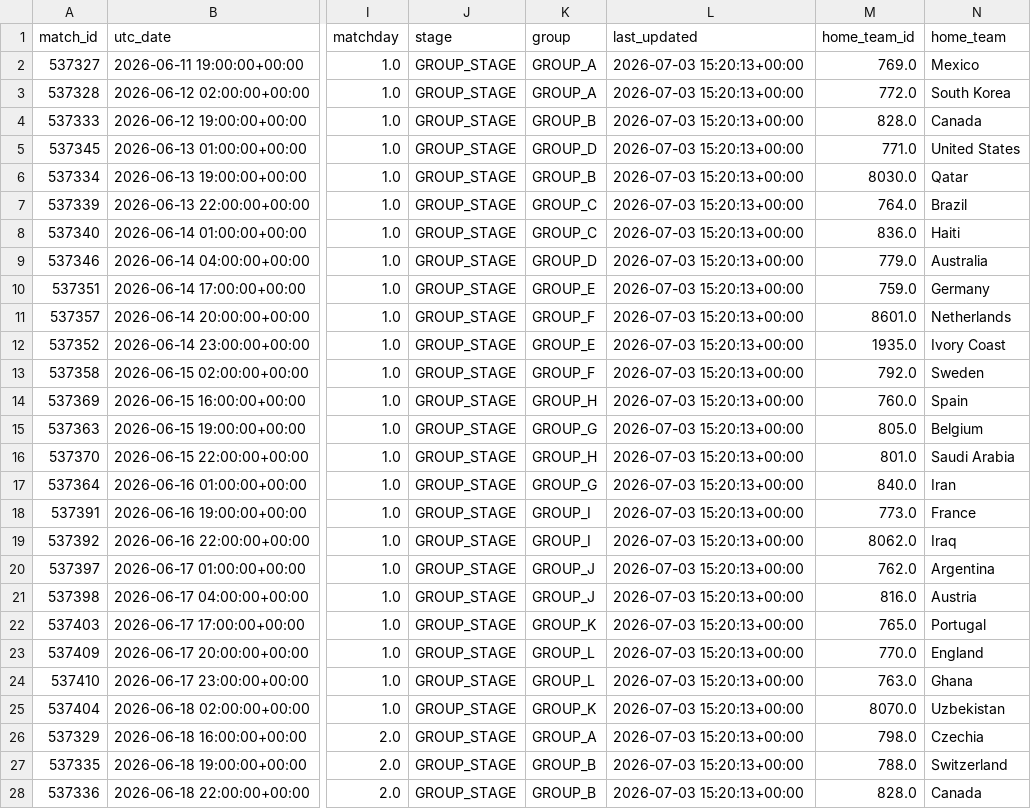
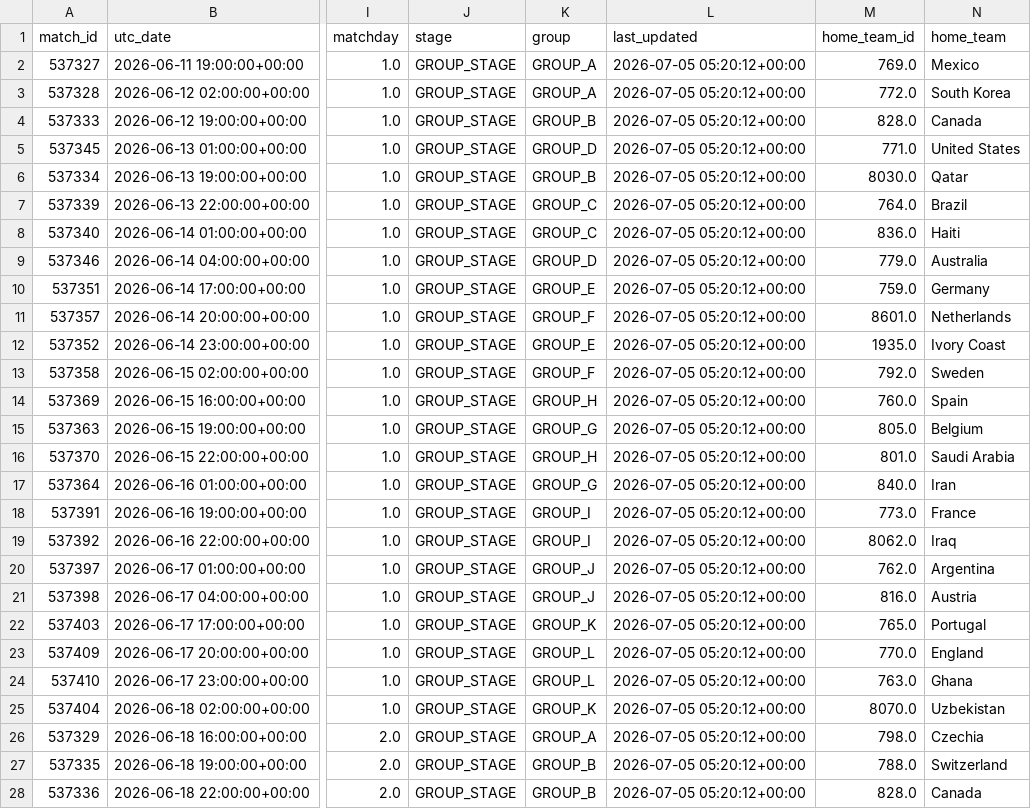
Before and after one commit to sabinorio-tech/World-Cup-Match-Prediction, a CSV file: data/processed/live_matches.csv, drawn as a sheet; only a part is shown, gaps mark what is left out; the diff covers the shown part only; the diff names each change by its address in the sheet, - before the commit and + after, or states it on an @@ line.

```diff
--- a/data/processed/live_matches.csv
+++ b/data/processed/live_matches.csv
-L2:L28 (last_updated): 2026-07-03 15:20:13+00:00
+L2:L28 (last_updated): 2026-07-05 05:20:12+00:00
```
Also changed, not shown: 99 edited cells elsewhere in this file, data/processed/knockout_matches.csv, 1 other file.
